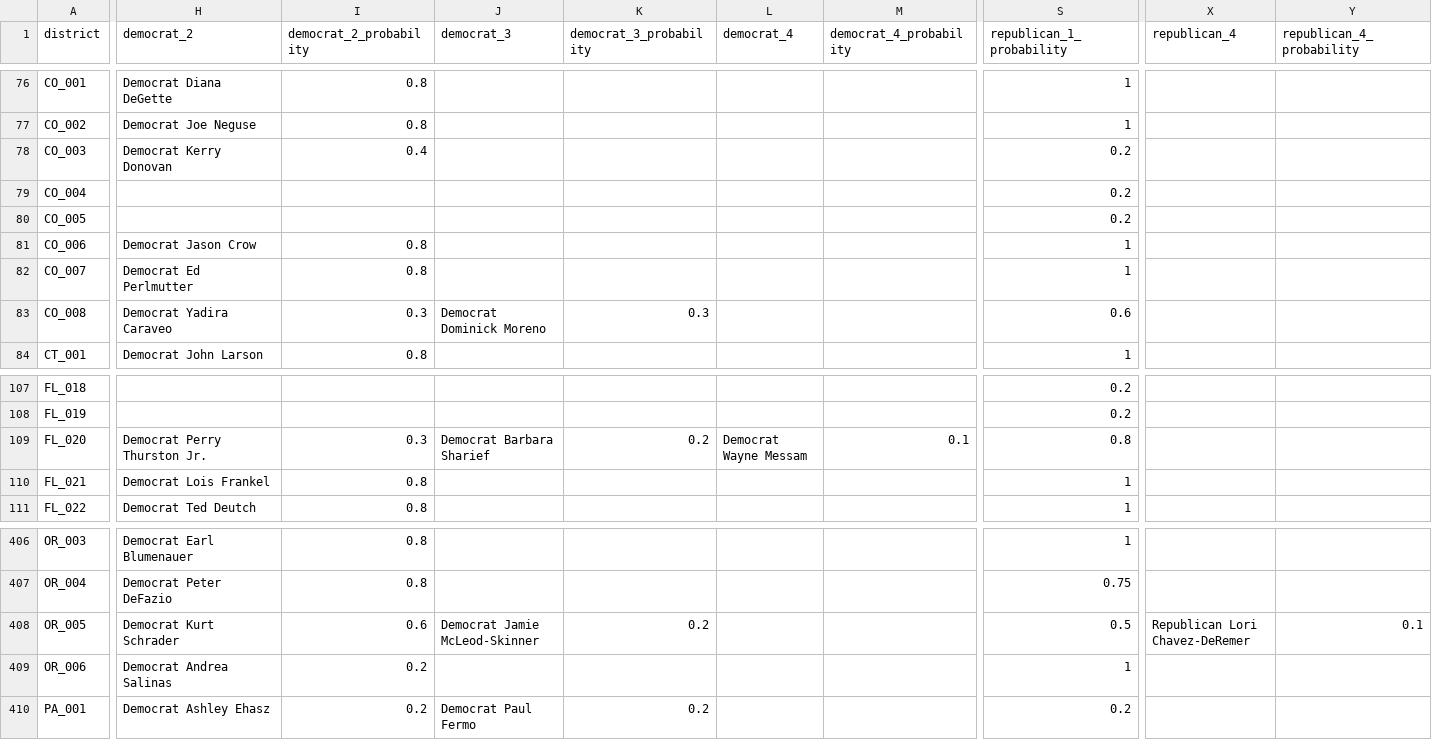
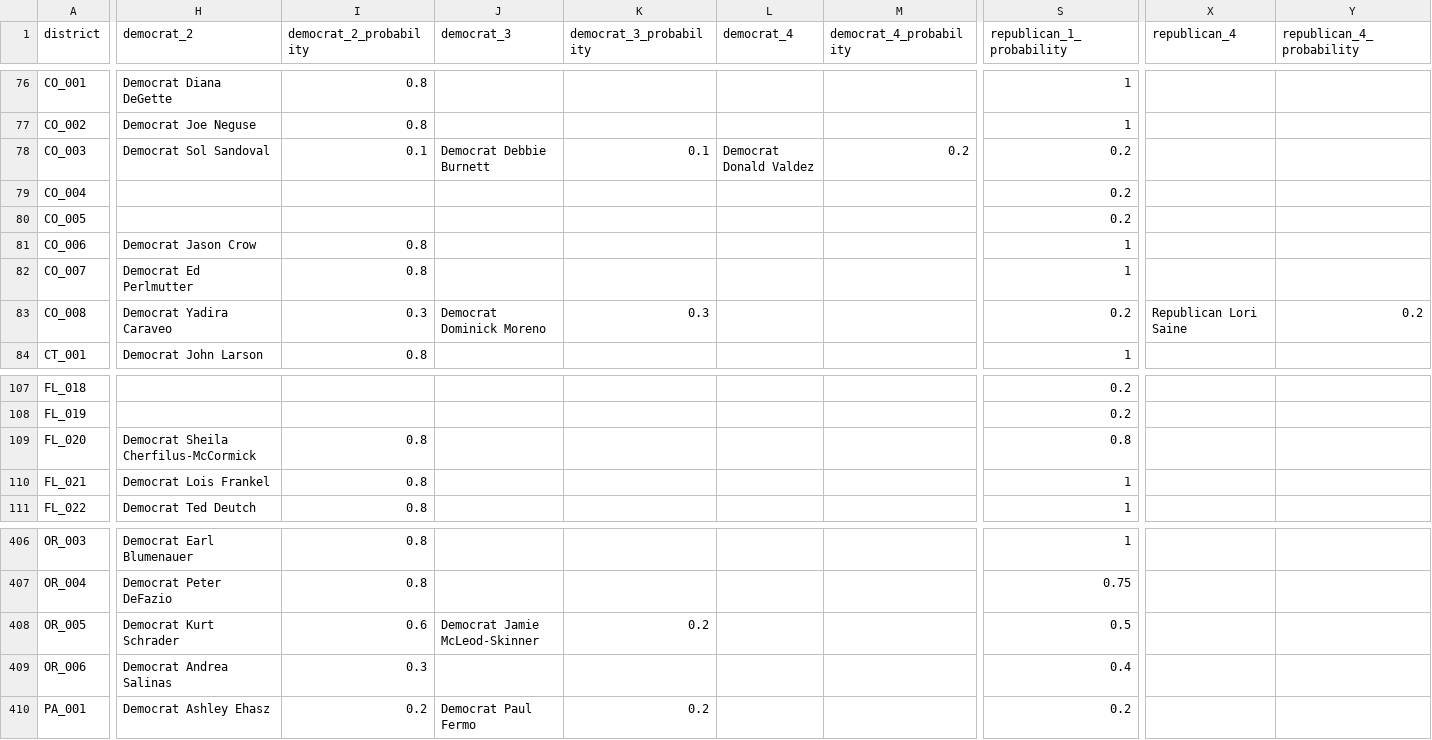
Before and after one commit to carnival-farmer/data, a CSV file: district_races.csv, drawn as a sheet; only a part is shown, gaps mark what is left out; the diff covers the shown part only; the diff names each change by its address in the sheet, - before the commit and + after, or states it on an @@ line.

Commit message:
Updating data

```diff
--- a/district_races.csv
+++ b/district_races.csv
-H78 (democrat_2): Democrat Kerry Donovan
+H78 (democrat_2): Democrat Sol Sandoval
-I78 (democrat_2_probability): 0.4
+I78 (democrat_2_probability): 0.1
-J78 (democrat_3): (empty)
+J78 (democrat_3): Democrat Debbie Burnett
-K78 (democrat_3_probability): (empty)
+K78 (democrat_3_probability): 0.1
-L78 (democrat_4): (empty)
+L78 (democrat_4): Democrat Donald Valdez
-M78 (democrat_4_probability): (empty)
+M78 (democrat_4_probability): 0.2
-S83 (republican_1_probability): 0.6
+S83 (republican_1_probability): 0.2
-X83 (republican_4): (empty)
+X83 (republican_4): Republican Lori Saine
-Y83 (republican_4_probability): (empty)
+Y83 (republican_4_probability): 0.2
-H109 (democrat_2): Democrat Perry Thurston Jr.
+H109 (democrat_2): Democrat Sheila Cherfilus-McCormick
-I109 (democrat_2_probability): 0.3
+I109 (democrat_2_probability): 0.8
-J109 (democrat_3): Democrat Barbara Sharief
+J109 (democrat_3): (empty)
-K109 (democrat_3_probability): 0.2
+K109 (democrat_3_probability): (empty)
-L109 (democrat_4): Democrat Wayne Messam
+L109 (democrat_4): (empty)
-M109 (democrat_4_probability): 0.1
+M109 (democrat_4_probability): (empty)
-X408 (republican_4): Republican Lori Chavez-DeRemer
+X408 (republican_4): (empty)
-Y408 (republican_4_probability): 0.1
+Y408 (republican_4_probability): (empty)
-I409 (democrat_2_probability): 0.2
+I409 (democrat_2_probability): 0.3
-S409 (republican_1_probability): 1
+S409 (republican_1_probability): 0.4
```
Also changed, not shown: 1 removed row and 79 edited cells elsewhere in this file, state_races.csv.
